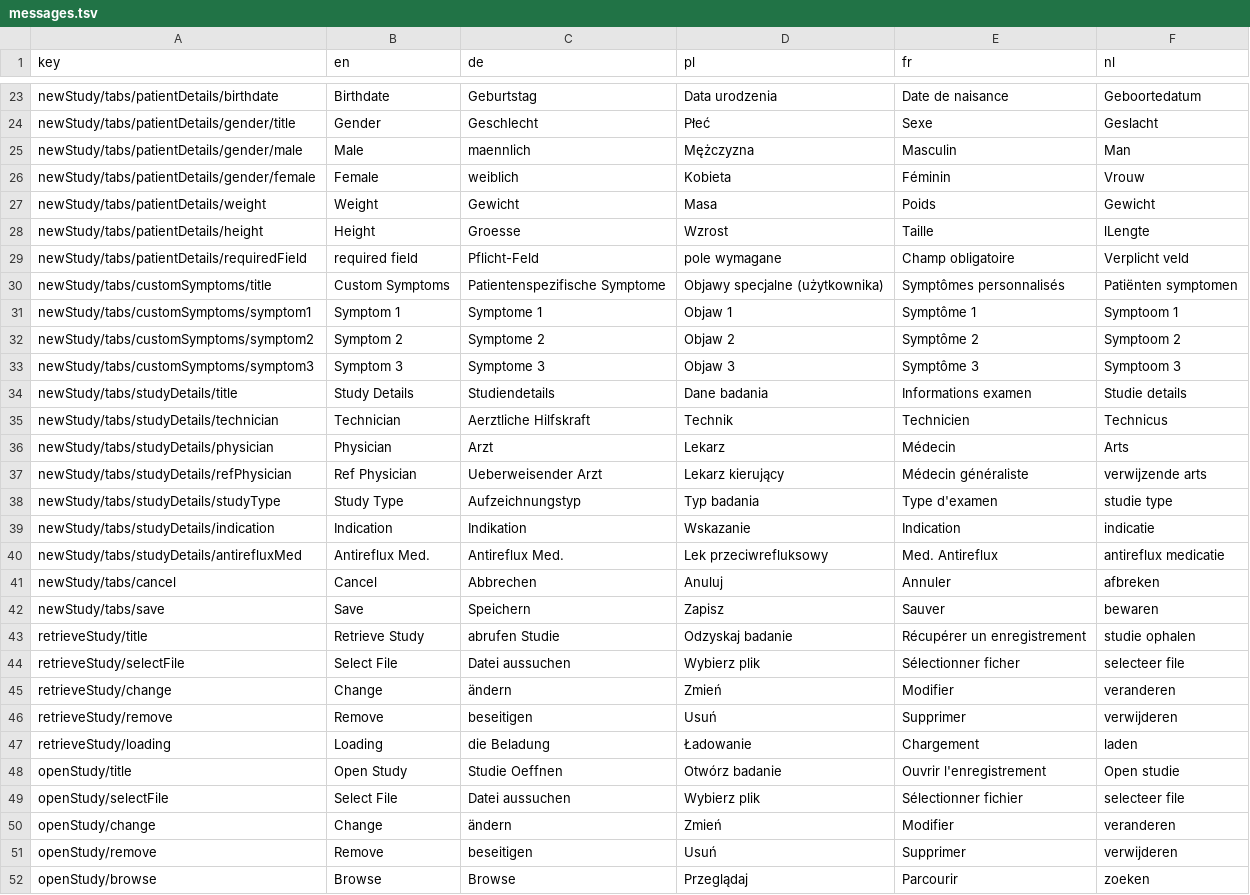
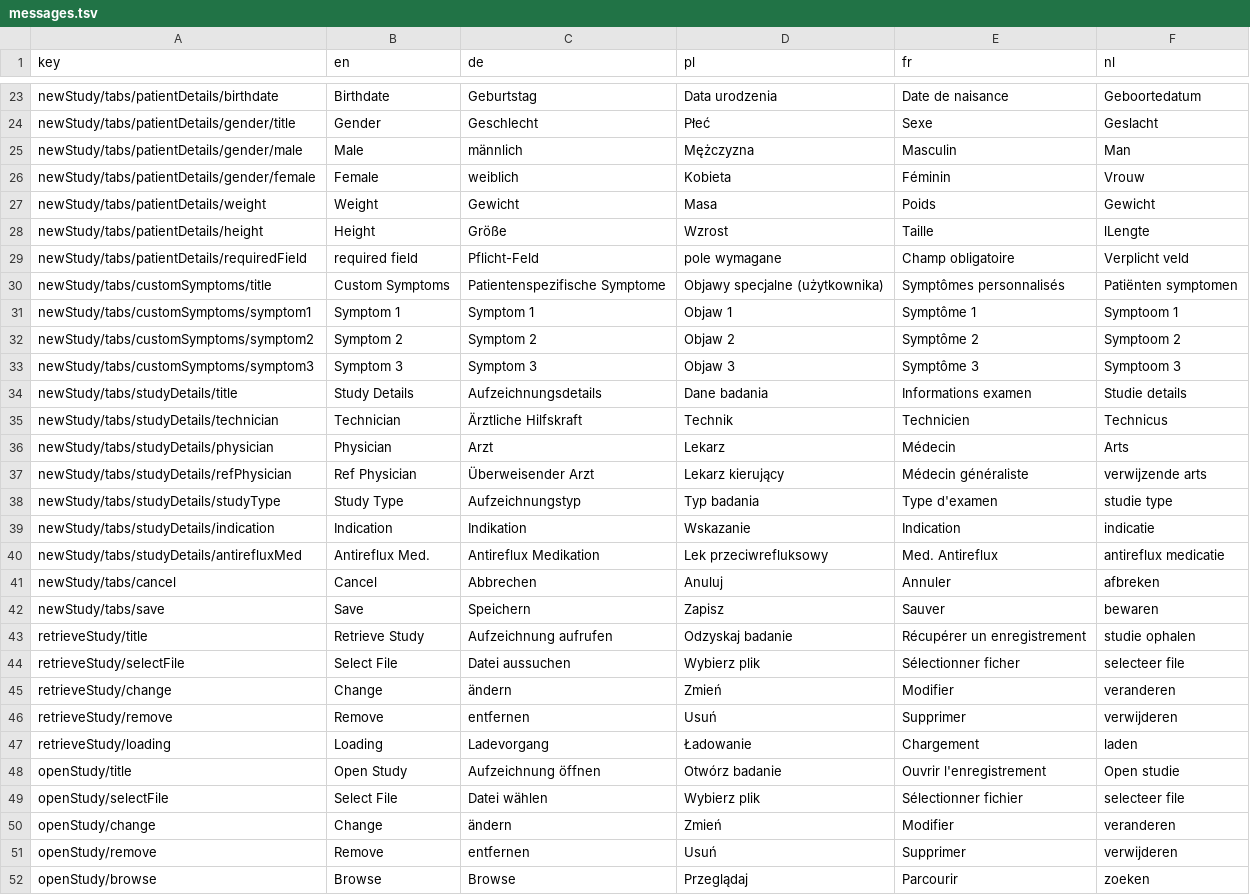
Before and after one commit to lucasroucher/Restech-Demeester1, a TSV file: app/messages/messages.tsv, drawn as a sheet; only a part is shown, gaps mark what is left out; the diff covers the shown part only.

Commit message:
Updates to User Guide and Messages file. No revving of the version number

```diff
--- a/app/messages/messages.tsv
+++ b/app/messages/messages.tsv
@@ -24,29 +24,29 @@ newStudy/tabs/patientDetails/birthdate	Birthdate	Geburtstag	Data urodzenia	Date
 newStudy/tabs/patientDetails/gender/title	Gender	Geschlecht	Płeć	Sexe	Geslacht
-newStudy/tabs/patientDetails/gender/male	Male	maennlich	Mężczyzna	Masculin	Man
+newStudy/tabs/patientDetails/gender/male	Male	männlich	Mężczyzna	Masculin	Man
 newStudy/tabs/patientDetails/gender/female	Female	weiblich	Kobieta	Féminin	Vrouw
 newStudy/tabs/patientDetails/weight	Weight	Gewicht	Masa	Poids	Gewicht
-newStudy/tabs/patientDetails/height	Height	Groesse	Wzrost	Taille	lLengte
+newStudy/tabs/patientDetails/height	Height	Größe	Wzrost	Taille	lLengte
 newStudy/tabs/patientDetails/requiredField	required field	Pflicht-Feld	pole wymagane	Champ obligatoire	Verplicht veld
 newStudy/tabs/customSymptoms/title	Custom Symptoms	Patientenspezifische Symptome	Objawy specjalne (użytkownika)	Symptômes personnalisés	Patiënten symptomen
-newStudy/tabs/customSymptoms/symptom1	Symptom 1	Symptome 1	Objaw 1	Symptôme 1	Symptoom 1
-newStudy/tabs/customSymptoms/symptom2	Symptom 2	Symptome 2	Objaw 2	Symptôme 2	Symptoom 2
-newStudy/tabs/customSymptoms/symptom3	Symptom 3	Symptome 3	Objaw 3	Symptôme 3	Symptoom 3
-newStudy/tabs/studyDetails/title	Study Details	Studiendetails	Dane badania	Informations examen	Studie details
-newStudy/tabs/studyDetails/technician	Technician	Aerztliche Hilfskraft	Technik	Technicien	Technicus
+newStudy/tabs/customSymptoms/symptom1	Symptom 1	Symptom 1	Objaw 1	Symptôme 1	Symptoom 1
+newStudy/tabs/customSymptoms/symptom2	Symptom 2	Symptom 2	Objaw 2	Symptôme 2	Symptoom 2
+newStudy/tabs/customSymptoms/symptom3	Symptom 3	Symptom 3	Objaw 3	Symptôme 3	Symptoom 3
+newStudy/tabs/studyDetails/title	Study Details	Aufzeichnungsdetails	Dane badania	Informations examen	Studie details
+newStudy/tabs/studyDetails/technician	Technician	Ärztliche Hilfskraft	Technik	Technicien	Technicus
 newStudy/tabs/studyDetails/physician	Physician	Arzt	Lekarz	Médecin	Arts
-newStudy/tabs/studyDetails/refPhysician	Ref Physician	Ueberweisender Arzt	Lekarz kierujący	Médecin généraliste	verwijzende arts
+newStudy/tabs/studyDetails/refPhysician	Ref Physician	Überweisender Arzt	Lekarz kierujący	Médecin généraliste	verwijzende arts
 newStudy/tabs/studyDetails/studyType	Study Type	Aufzeichnungstyp	Typ badania	Type d'examen	studie type
 newStudy/tabs/studyDetails/indication	Indication	Indikation	Wskazanie	Indication	indicatie
-newStudy/tabs/studyDetails/antirefluxMed	Antireflux Med.	Antireflux Med.	Lek przeciwrefluksowy	Med. Antireflux	antireflux medicatie
+newStudy/tabs/studyDetails/antirefluxMed	Antireflux Med.	Antireflux Medikation	Lek przeciwrefluksowy	Med. Antireflux	antireflux medicatie
 newStudy/tabs/cancel	Cancel	Abbrechen	Anuluj	Annuler	afbreken
 newStudy/tabs/save	Save	Speichern	Zapisz	Sauver	bewaren
-retrieveStudy/title	Retrieve Study	abrufen Studie	Odzyskaj badanie	Récupérer un enregistrement	studie ophalen
+retrieveStudy/title	Retrieve Study	Aufzeichnung aufrufen	Odzyskaj badanie	Récupérer un enregistrement	studie ophalen
 retrieveStudy/selectFile	Select File	Datei aussuchen	Wybierz plik	Sélectionner ficher	selecteer file
 retrieveStudy/change	Change	ändern	Zmień	Modifier	veranderen
-retrieveStudy/remove	Remove	beseitigen	Usuń	Supprimer	verwijderen
-retrieveStudy/loading	Loading	die Beladung	Ładowanie	Chargement	laden
-openStudy/title	Open Study	Studie Oeffnen	Otwórz badanie	Ouvrir l'enregistrement	Open studie
-openStudy/selectFile	Select File	Datei aussuchen	Wybierz plik	Sélectionner fichier	selecteer file
+retrieveStudy/remove	Remove	entfernen	Usuń	Supprimer	verwijderen
+retrieveStudy/loading	Loading	Ladevorgang	Ładowanie	Chargement	laden
+openStudy/title	Open Study	Aufzeichnung öffnen	Otwórz badanie	Ouvrir l'enregistrement	Open studie
+openStudy/selectFile	Select File	Datei wählen	Wybierz plik	Sélectionner fichier	selecteer file
 openStudy/change	Change	ändern	Zmień	Modifier	veranderen
-openStudy/remove	Remove	beseitigen	Usuń	Supprimer	verwijderen
+openStudy/remove	Remove	entfernen	Usuń	Supprimer	verwijderen
 openStudy/browse	Browse	Browse	Przeglądaj	Parcourir	zoeken
```
Also changed, not shown: 38 edited cells elsewhere in this file, 1 other file.
